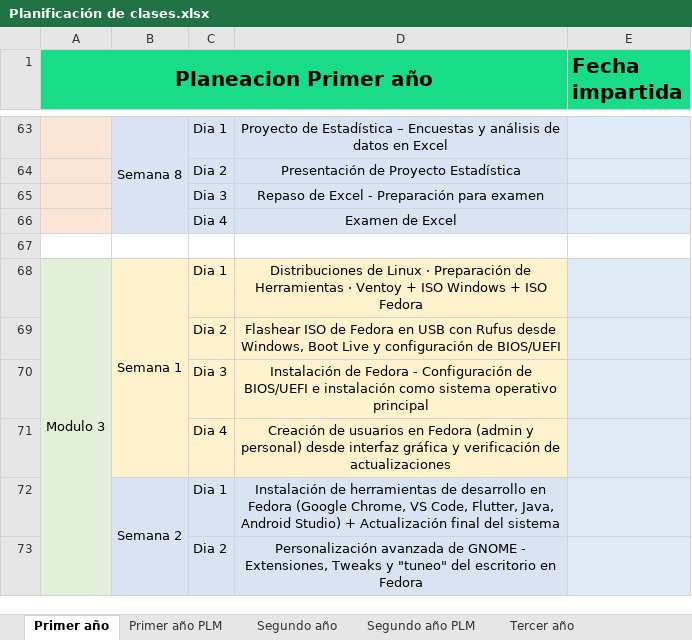
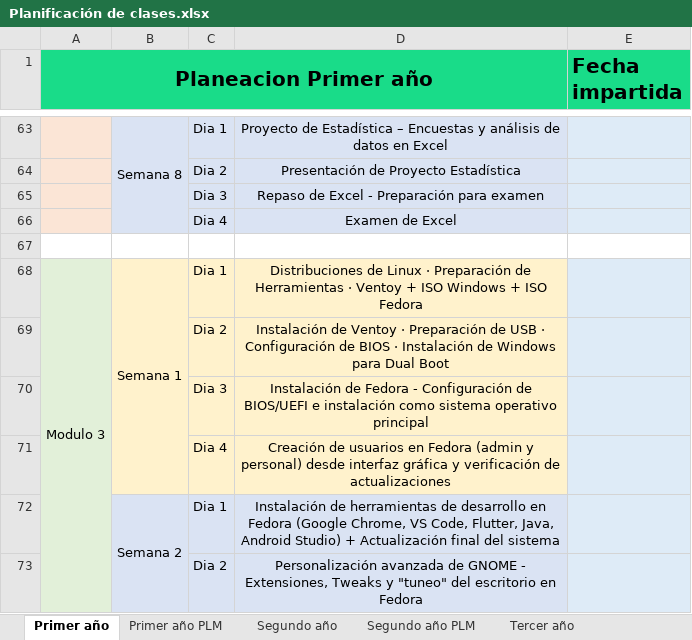
Before and after one commit to tehuasoft/superate-mobiliare, an Excel workbook: Planificación de clases.xlsx, sheet Primer año, drawn as a sheet; only a part is shown, gaps mark what is left out; values as stored, in another font and other column widths than the file's, no borders; the diff names each change by its address in the sheet, - before the commit and + after, or states it on an @@ line.

Commit message:
Modify some files and update the xlsx containing the curriculum

```diff
--- a/Planificación de clases.xlsx (sheet Primer año)
+++ b/Planificación de clases.xlsx (sheet Primer año)
-D69: Flashear ISO de Fedora en USB con Rufus desde Windows, Boot Live y configuración de BIOS/UEFI
+D69: Instalación de Ventoy · Preparación de USB · Configuración de BIOS · Instalación de Windows para Dual Boot
```
Also changed, not shown: 1 other file.
